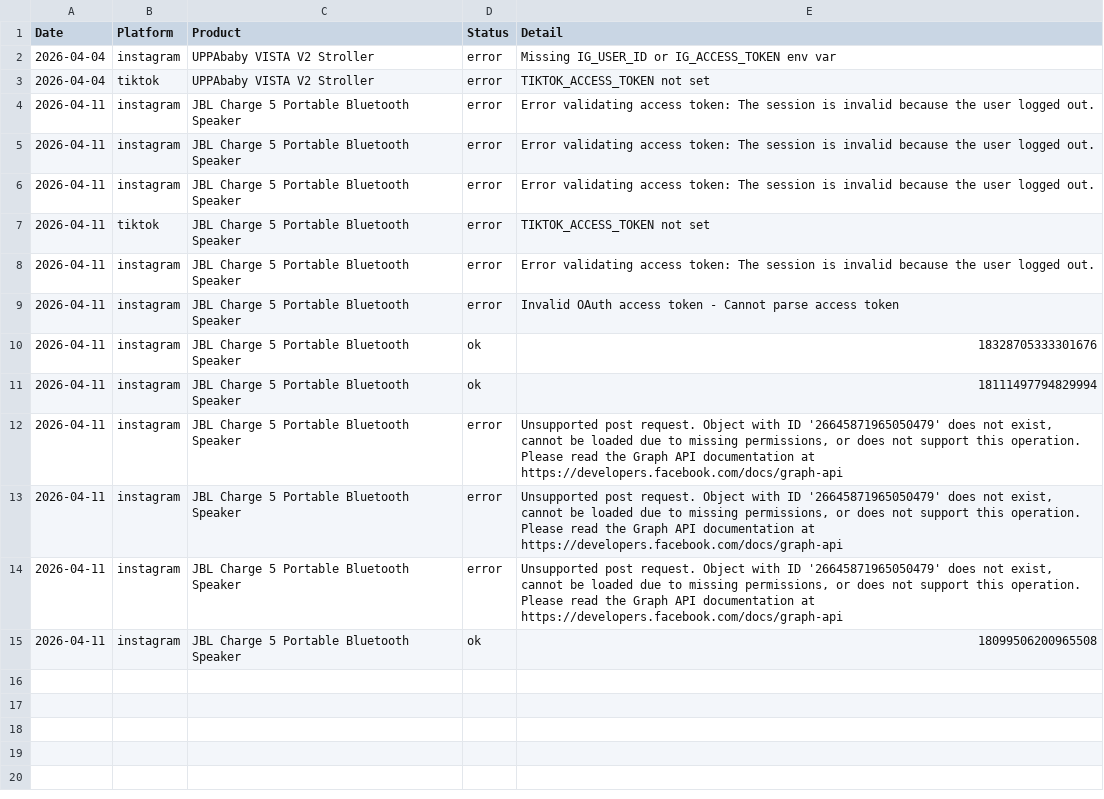
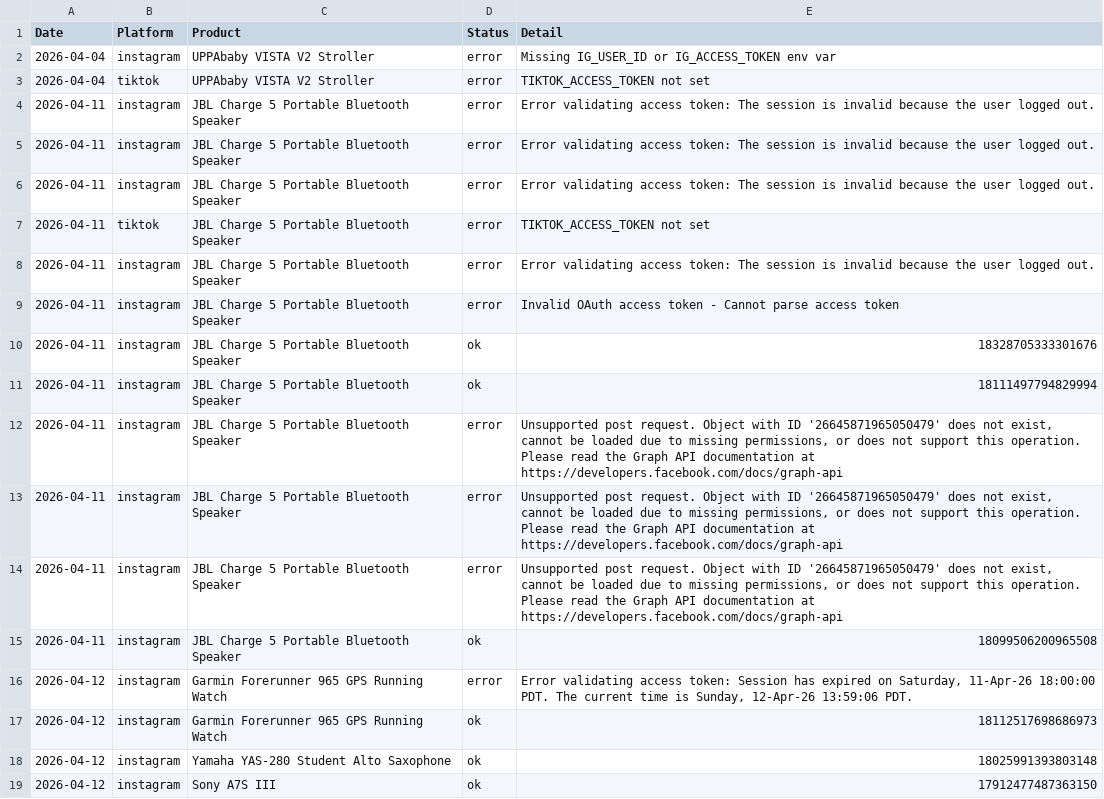
Before and after one commit to hotproductsdot-com/hotproductsdot-v2, a CSV file: marketing-campaigns/post_log.csv, drawn as a sheet.

Commit message:
feat: skip previously posted products in post_daily.py
- Add load_posted_products() to read post_log.csv and return already-posted product names
- Replace pick_todays_product() with pick_next_product() that filters out posted products
- Add --force flag to bypass dedup and use day-of-year rotation
- Add instagram/image_gen.py and instagram/banner_compose.py modules
- Add site/app/components/DealCard.tsx component
- Update site products and page with latest changes

```diff
--- a/marketing-campaigns/post_log.csv
+++ b/marketing-campaigns/post_log.csv
@@ -15 +15,5 @@ Date,Platform,Product,Status,Detail
 2026-04-11,instagram,JBL Charge 5 Portable Bluetooth Speaker,ok,18099506200965508
+2026-04-12,instagram,Garmin Forerunner 965 GPS Running Watch,error,"Error validating access token: Session has expired on Saturday, 11-Apr-26 18:00:00 PDT. The current time is Sunday, 12-Apr-26 13:59:06 PDT."
+2026-04-12,instagram,Garmin Forerunner 965 GPS Running Watch,ok,18112517698686973
+2026-04-12,instagram,Yamaha YAS-280 Student Alto Saxophone,ok,18025991393803148
+2026-04-12,instagram,Sony A7S III,ok,17912477487363150
```
Also changed, not shown: 9 other files.
